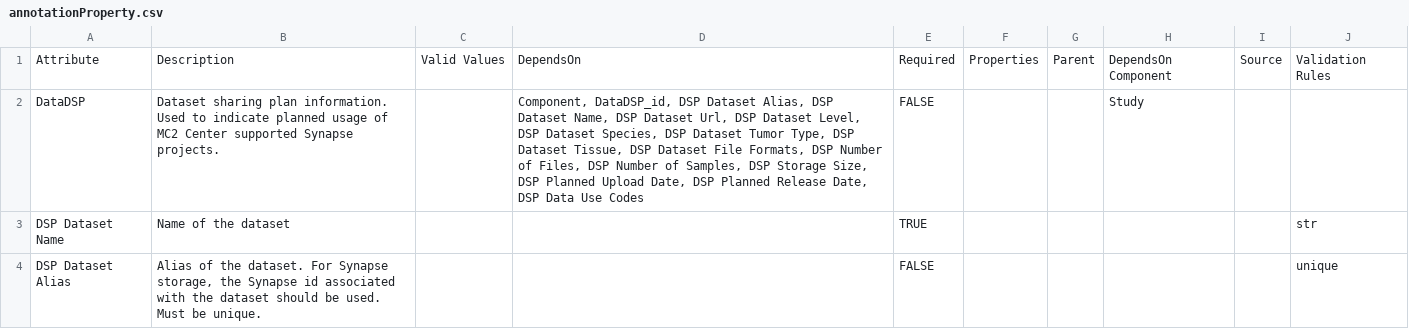
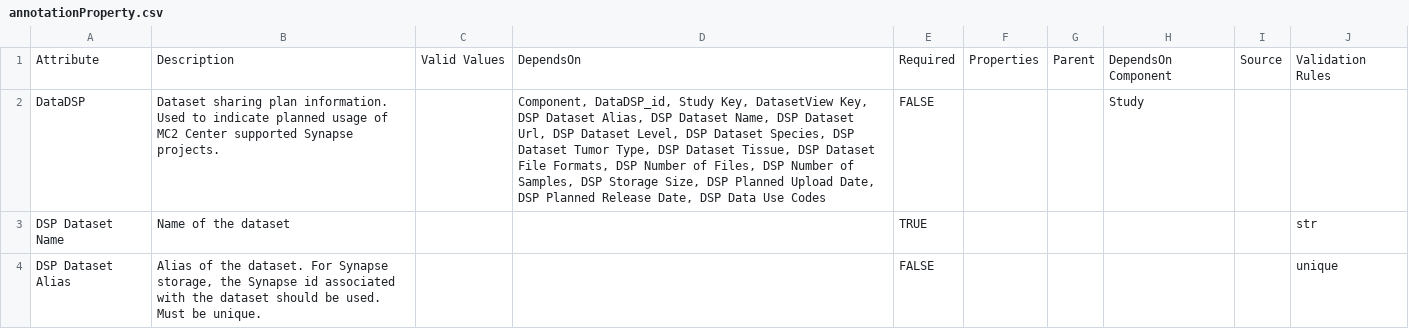
Before and after one commit to mc2-center/data-models, a CSV file: modules/sharingPlans/annotationProperty.csv, drawn as a sheet; only a part is shown.

Commit message:
Add keys to DSP schema definition

```diff
--- a/modules/sharingPlans/annotationProperty.csv
+++ b/modules/sharingPlans/annotationProperty.csv
@@ -1,3 +1,3 @@
 Attribute,Description,Valid Values,DependsOn,Required,Properties,Parent,DependsOn Component,Source,Validation Rules
-DataDSP,Dataset sharing plan information. Used to indicate planned usage of MC2 Center supported Synapse projects.,,"Component, DataDSP_id, DSP Dataset Alias, DSP Dataset Name, DSP Dataset Url, DSP Dataset Level, DSP Dataset Species, DSP Dataset Tumor Type, DSP Dataset Tissue, DSP Dataset File Formats, DSP Number of Files, DSP Number of Samples, DSP Storage Size, DSP Planned Upload Date, DSP Planned Release Date, DSP Data Use Codes",FALSE,,,Study,,
+DataDSP,Dataset sharing plan information. Used to indicate planned usage of MC2 Center supported Synapse projects.,,"Component, DataDSP_id, Study Key, DatasetView Key, DSP Dataset Alias, DSP Dataset Name, DSP Dataset Url, DSP Dataset Level, DSP Dataset Species, DSP Dataset Tumor Type, DSP Dataset Tissue, DSP Dataset File Formats, DSP Number of Files, DSP Number of Samples, DSP Storage Size, DSP Planned Upload Date, DSP Planned Release Date, DSP Data Use Codes",FALSE,,,Study,,
 DSP Dataset Name,Name of the dataset,,,TRUE,,,,,str
```
